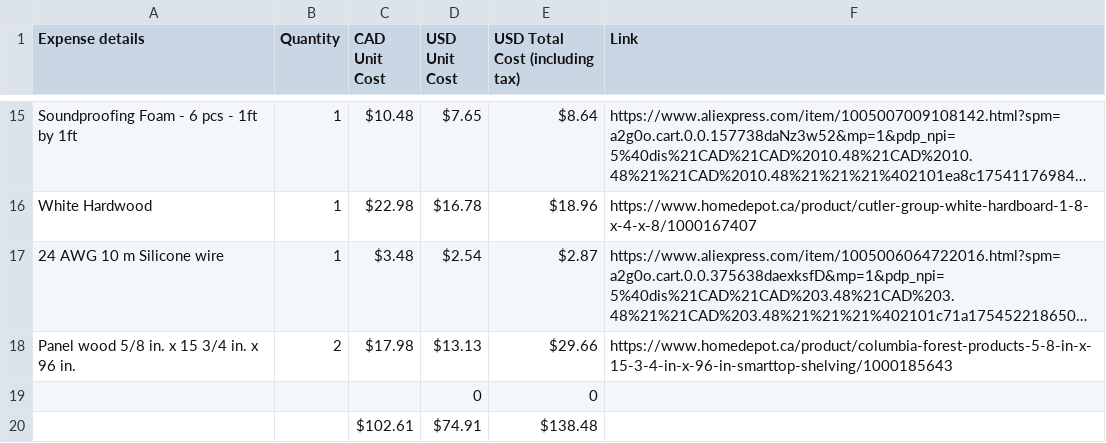
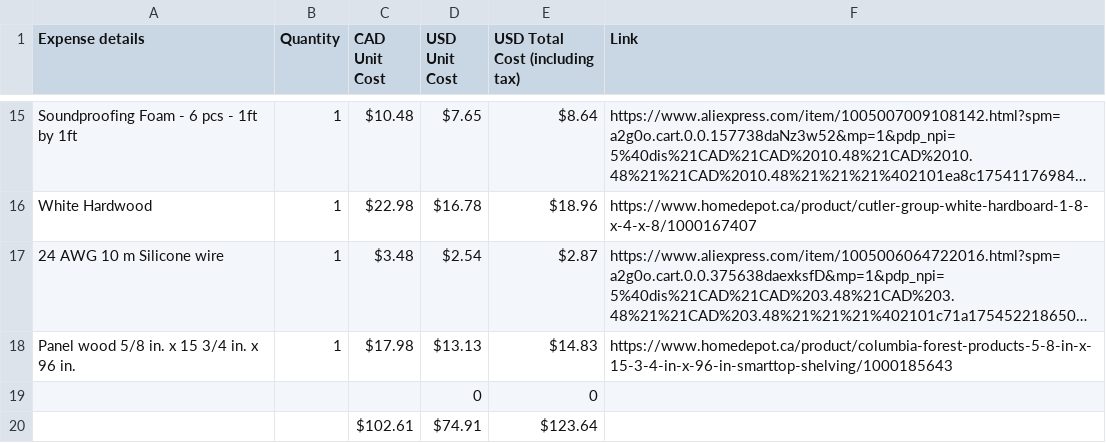
Before and after one commit to Sujay-Golla/Gift-Of-Time, a CSV file: BOM.csv, drawn as a sheet; only a part is shown, gaps mark what is left out; long unchanged cells end in …; the diff names each change by its address in the sheet, - before the commit and + after, or states it on an @@ line.

Commit message:
Updating Bom

```diff
--- a/BOM.csv
+++ b/BOM.csv
-B18 (Quantity): 2
+B18 (Quantity): 1
-E18 (USD Total Cost (including tax)): $29.66
+E18 (USD Total Cost (including tax)): $14.83
-E20 (USD Total Cost (including tax)): $138.48
+E20 (USD Total Cost (including tax)): $123.64
```
